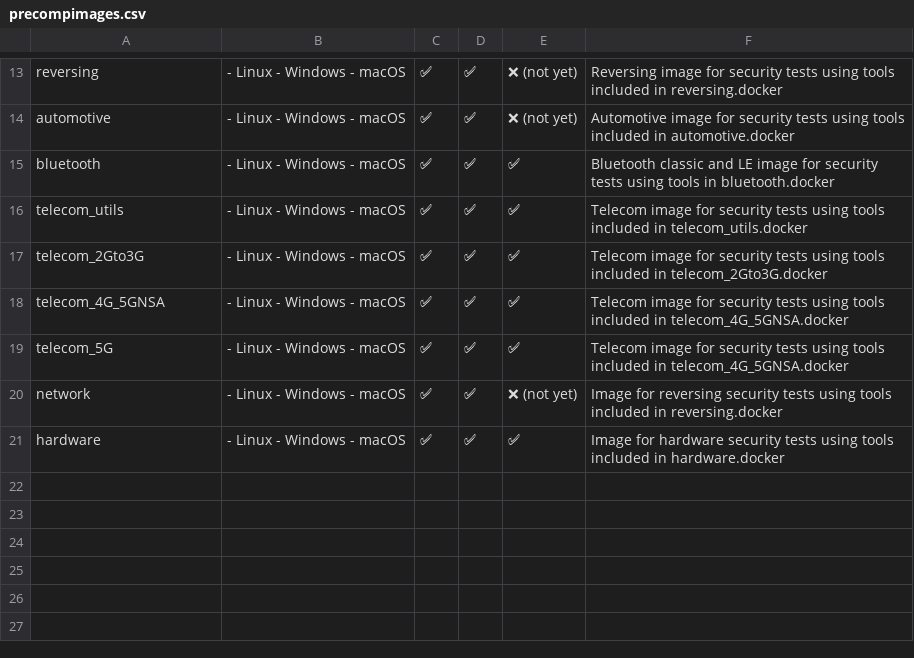
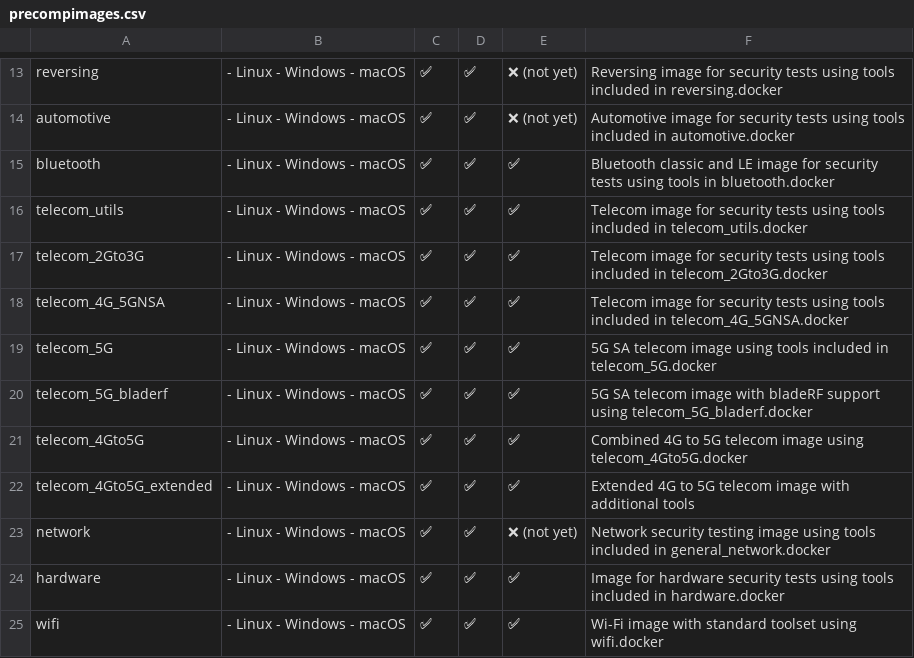
Before and after one commit to PentHertz/rfswift-doc-v2, a CSV file: content/docs/guide/precompimages.csv, drawn as a sheet; only a part is shown, gaps mark what is left out.

```diff
--- a/content/docs/guide/precompimages.csv
+++ b/content/docs/guide/precompimages.csv
@@ -18,4 +18,8 @@ telecom_2Gto3G,- Linux - Windows - macOS,✅,✅,✅,Telecom image for security
 telecom_4G_5GNSA,- Linux - Windows - macOS,✅,✅,✅,Telecom image for security tests using tools included in telecom_4G_5GNSA.docker
-telecom_5G,- Linux - Windows - macOS,✅,✅,✅,Telecom image for security tests using tools included in telecom_4G_5GNSA.docker
-network,- Linux - Windows - macOS,✅,✅,❌ (not yet),Image for reversing security tests using tools included in reversing.docker
+telecom_5G,- Linux - Windows - macOS,✅,✅,✅,5G SA telecom image using tools included in telecom_5G.docker
+telecom_5G_bladerf,- Linux - Windows - macOS,✅,✅,✅,5G SA telecom image with bladeRF support using telecom_5G_bladerf.docker
+telecom_4Gto5G,- Linux - Windows - macOS,✅,✅,✅,Combined 4G to 5G telecom image using telecom_4Gto5G.docker
+telecom_4Gto5G_extended,- Linux - Windows - macOS,✅,✅,✅,Extended 4G to 5G telecom image with additional tools
+network,- Linux - Windows - macOS,✅,✅,❌ (not yet),Network security testing image using tools included in general_network.docker
 hardware,- Linux - Windows - macOS,✅,✅,✅,Image for hardware security tests using tools included in hardware.docker
+wifi,- Linux - Windows - macOS,✅,✅,✅,Wi-Fi image with standard toolset using wifi.docker
```
Also changed, not shown: content/docs/guide/tools_for_bluetooth.csv, content/docs/guide/tools_for_network.csv, 6 other files.
